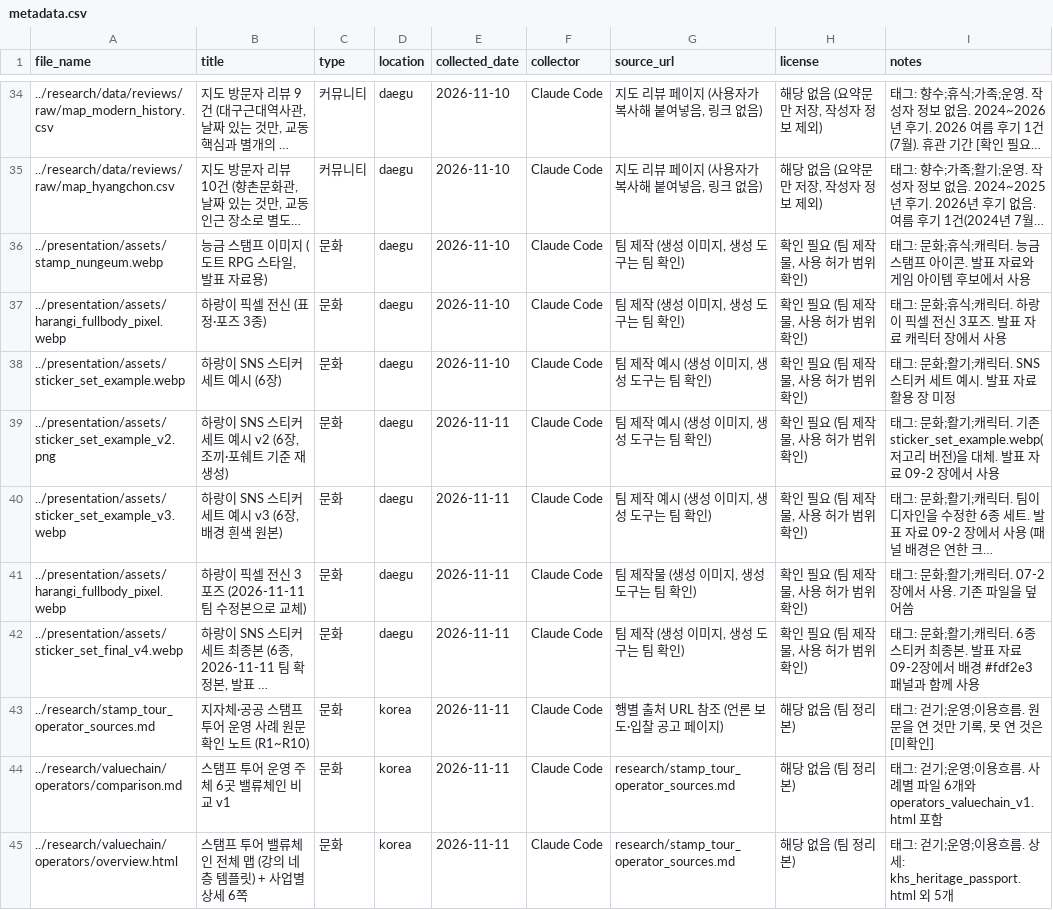
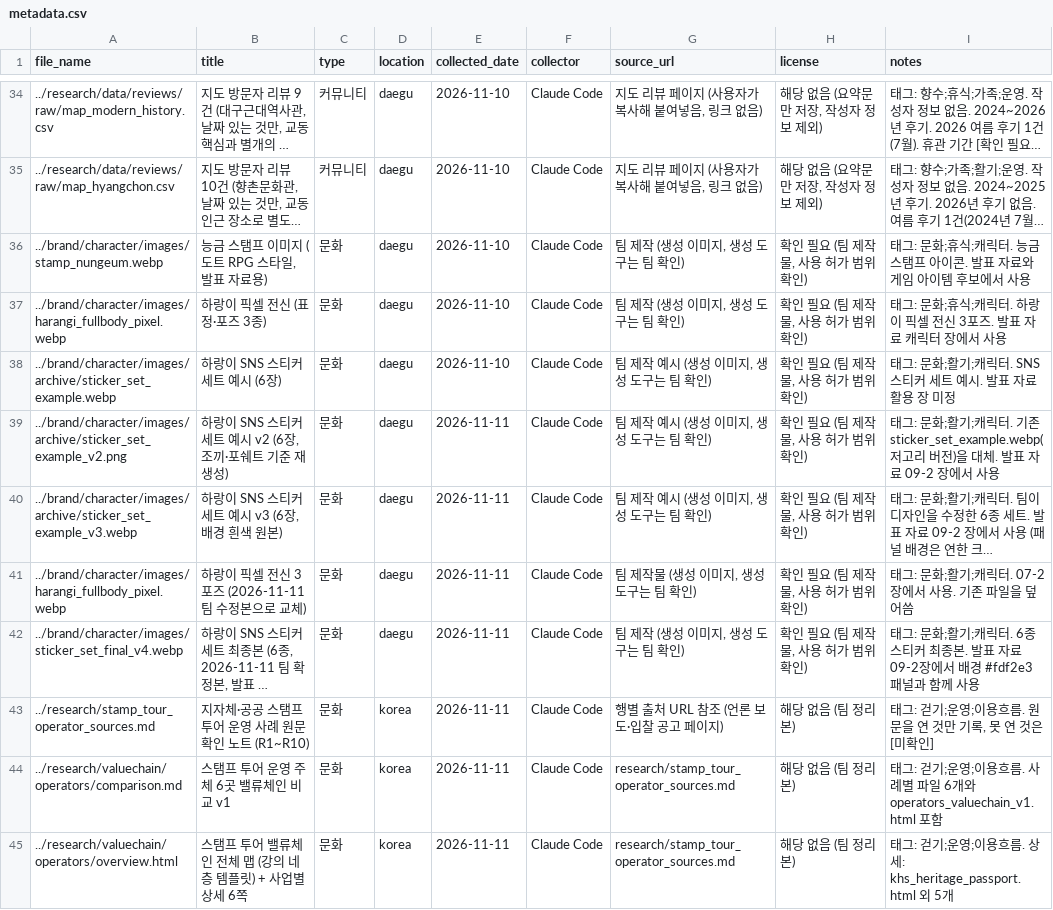
Before and after one commit to k-1026/TREAGENT, a CSV file: archive/metadata.csv, drawn as a sheet; only a part is shown, gaps mark what is left out; long unchanged cells end in …; the diff names each change by its address in the sheet, - before the commit and + after, or states it on an @@ line.

```diff
--- a/archive/metadata.csv
+++ b/archive/metadata.csv
-A36 (file_name): ../presentation/assets/stamp_nungeum.webp
+A36 (file_name): ../brand/character/images/stamp_nungeum.webp
-A37 (file_name): ../presentation/assets/harangi_fullbody_pixel.webp
+A37 (file_name): ../brand/character/images/harangi_fullbody_pixel.webp
-A38 (file_name): ../presentation/assets/sticker_set_example.webp
+A38 (file_name): ../brand/character/images/archive/sticker_set_example.webp
-A39 (file_name): ../presentation/assets/sticker_set_example_v2.png
+A39 (file_name): ../brand/character/images/archive/sticker_set_example_v2.png
-A40 (file_name): ../presentation/assets/sticker_set_example_v3.webp
+A40 (file_name): ../brand/character/images/archive/sticker_set_example_v3.webp
-A41 (file_name): ../presentation/assets/harangi_fullbody_pixel.webp
+A41 (file_name): ../brand/character/images/harangi_fullbody_pixel.webp
-A42 (file_name): ../presentation/assets/sticker_set_final_v4.webp
+A42 (file_name): ../brand/character/images/sticker_set_final_v4.webp
```
Also changed, not shown: 38 other files.
